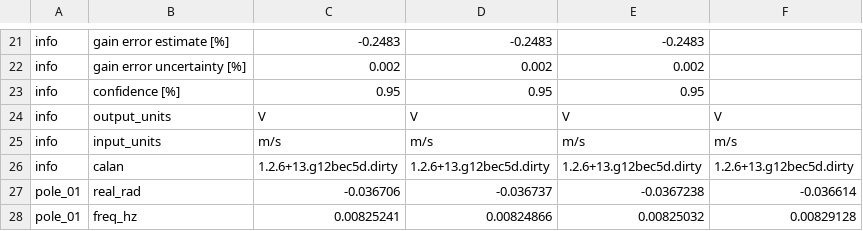
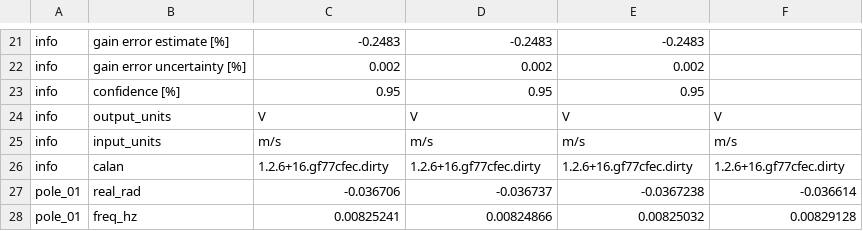
Before and after one commit to nackerley/calibration-analyzer, a CSV file: examples/PoleZeroFitting/Broadband_IMS/calibration_analyzer.csv, drawn as a sheet; only a part is shown, gaps mark what is left out.

```diff
--- a/examples/PoleZeroFitting/Broadband_IMS/calibration_analyzer.csv
+++ b/examples/PoleZeroFitting/Broadband_IMS/calibration_analyzer.csv
@@ -25,3 +25,3 @@ info,output_units,V,V,V,V
 info,input_units,m/s,m/s,m/s,m/s
-info,calan,1.2.6+13.g12bec5d.dirty,1.2.6+13.g12bec5d.dirty,1.2.6+13.g12bec5d.dirty,1.2.6+13.g12bec5d.dirty
+info,calan,1.2.6+16.gf77cfec.dirty,1.2.6+16.gf77cfec.dirty,1.2.6+16.gf77cfec.dirty,1.2.6+16.gf77cfec.dirty
 pole_01,real_rad,-0.036706,-0.036737,-0.0367238,-0.036614
```
Also changed, not shown: examples/PoleZeroFitting/ShortPeriod_IMS/calibration_analyzer.csv, 11 other files.
